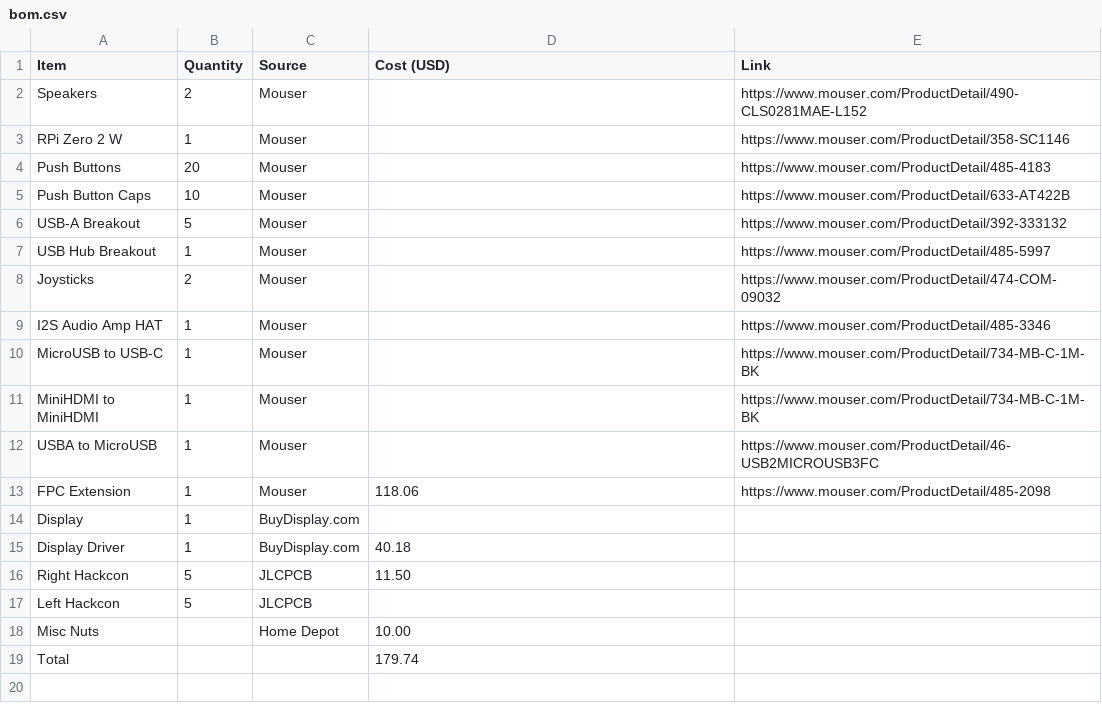
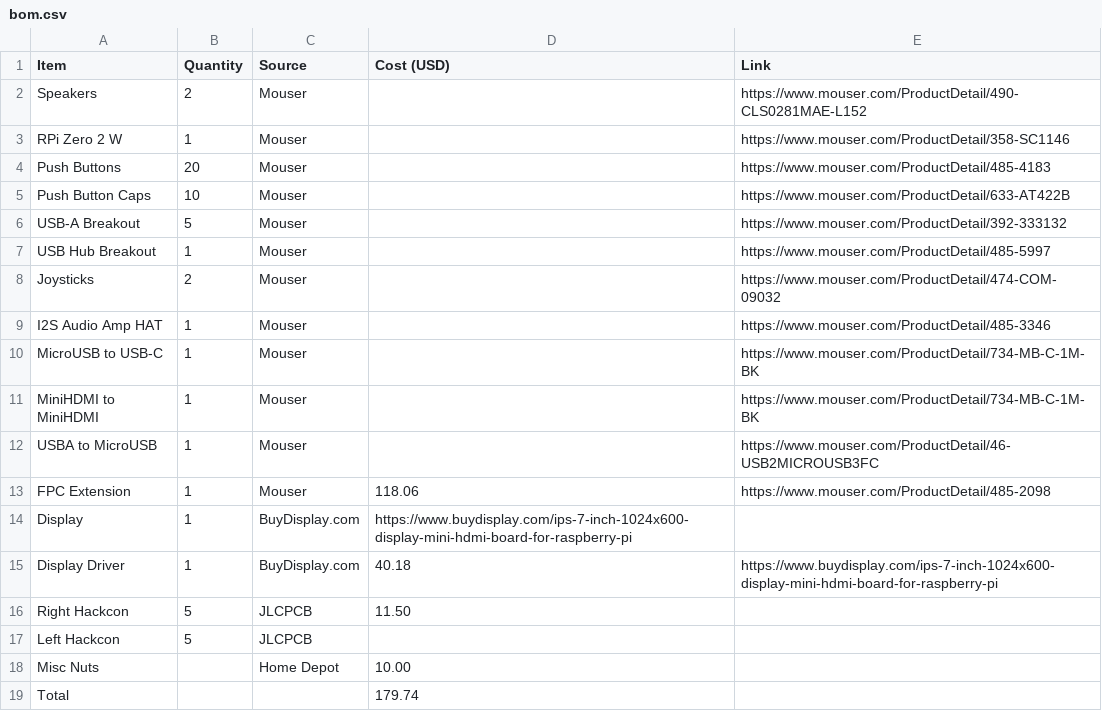
Before and after one commit to pizzalover125/cyberdeck, a CSV file: bom.csv, drawn as a sheet.

Commit message:
Update bom.csv

```diff
--- a/bom.csv
+++ b/bom.csv
@@ -13,4 +13,4 @@ USBA to MicroUSB,1,Mouser,,https://www.mouser.com/ProductDetail/46-USB2MICROUSB3
 FPC Extension,1,Mouser,118.06,https://www.mouser.com/ProductDetail/485-2098
-Display,1,BuyDisplay.com,,
-Display Driver,1,BuyDisplay.com,40.18,
+Display,1,BuyDisplay.com,https://www.buydisplay.com/ips-7-inch-1024x600-display-mini-hdmi-board-for-raspberry-pi
+Display Driver,1,BuyDisplay.com,40.18,https://www.buydisplay.com/ips-7-inch-1024x600-display-mini-hdmi-board-for-raspberry-pi
 Right Hackcon,5,JLCPCB,11.50,
```
